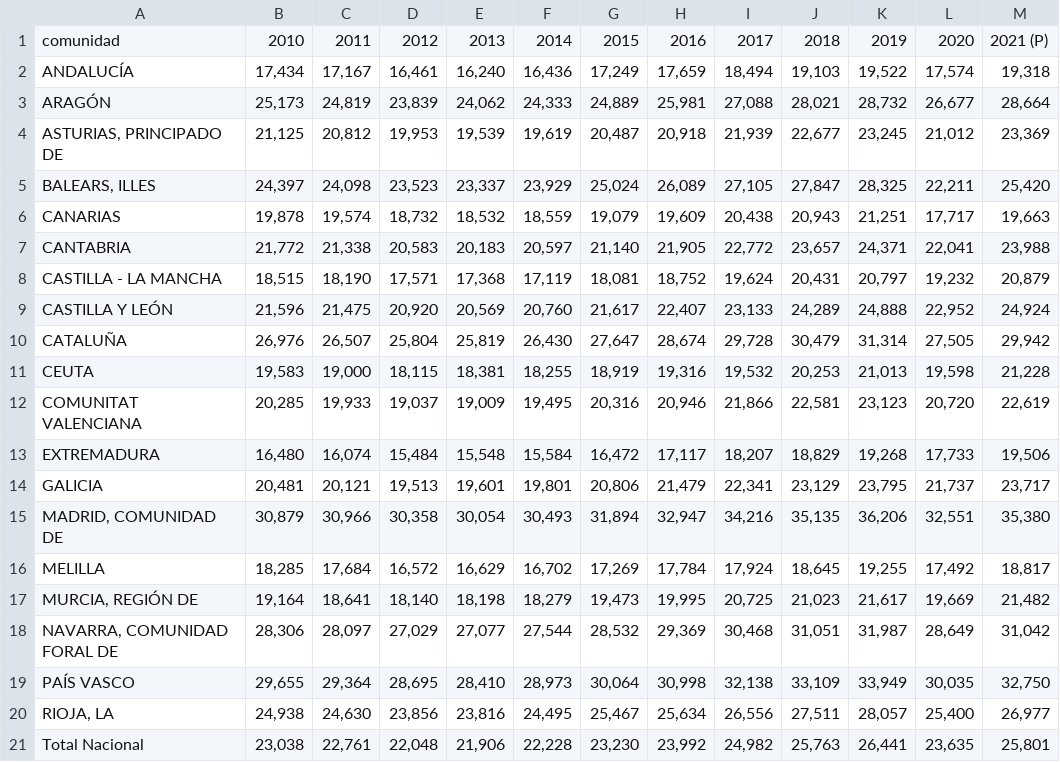
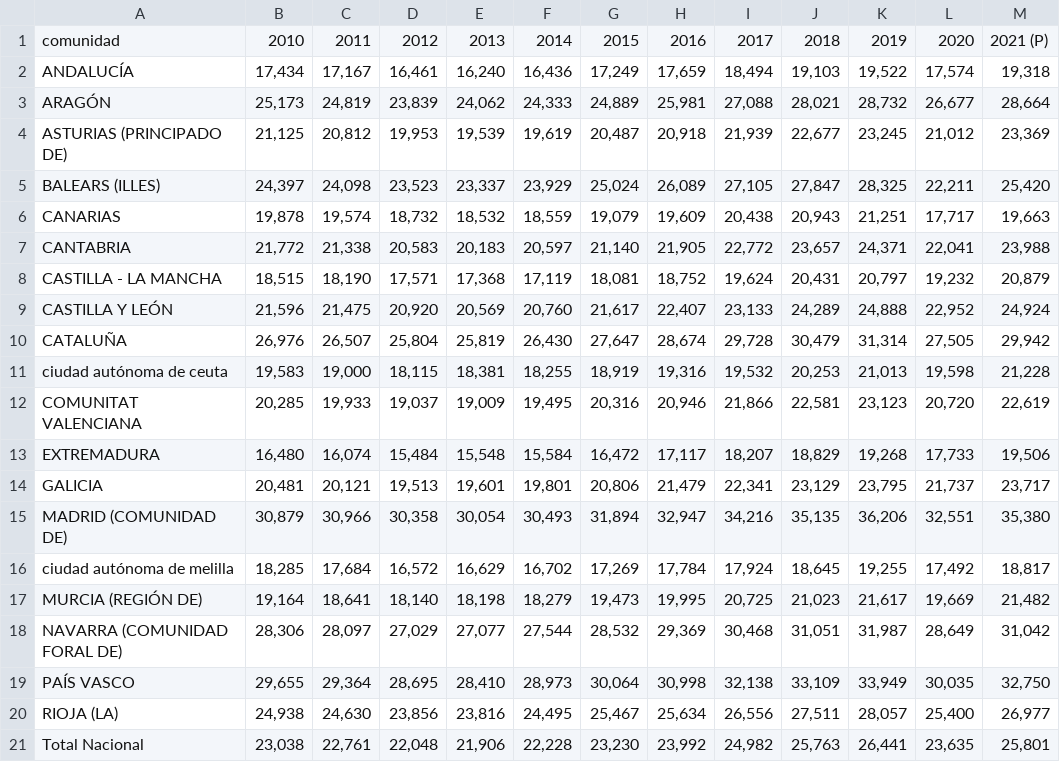
Before and after one commit to R-BarretoG/TFG, a CSV file: PIB.csv, drawn as a sheet; only a part is shown; the diff names each change by its address in the sheet, - before the commit and + after, or states it on an @@ line.

Commit message:
Update PIB.csv

```diff
--- a/PIB.csv
+++ b/PIB.csv
-A4: ASTURIAS, PRINCIPADO DE
+A4: ASTURIAS (PRINCIPADO DE)
-A5: BALEARS, ILLES
+A5: BALEARS (ILLES)
-A11: CEUTA
+A11: ciudad autónoma de ceuta
-A15: MADRID, COMUNIDAD DE
+A15: MADRID (COMUNIDAD DE)
-A16: MELILLA
+A16: ciudad autónoma de melilla
-A17: MURCIA, REGIÓN DE
+A17: MURCIA (REGIÓN DE)
-A18: NAVARRA, COMUNIDAD FORAL DE
+A18: NAVARRA (COMUNIDAD FORAL DE)
-A20: RIOJA, LA
+A20: RIOJA (LA)
```
